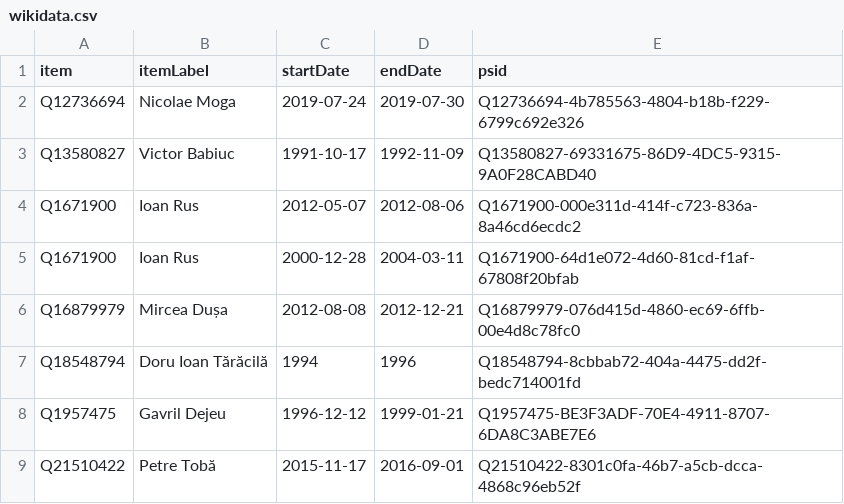
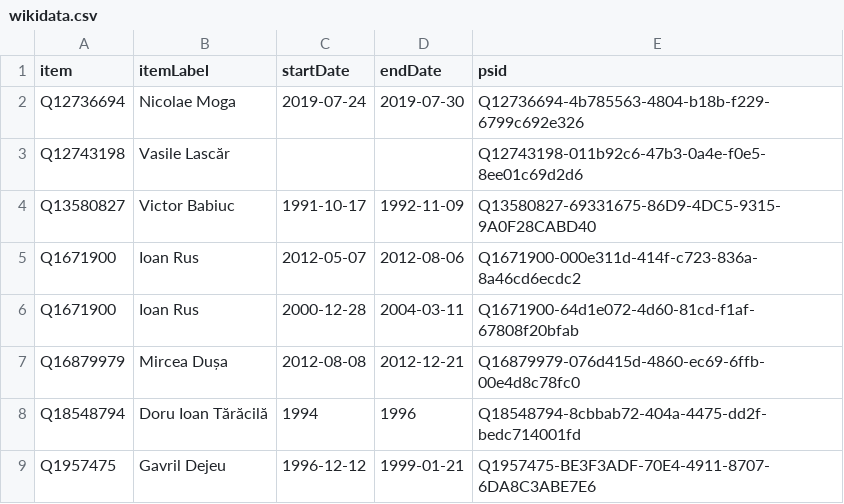
Before and after one commit to every-politician-scrapers/romania-cabinet, a CSV file: sources/interior-enwiki/wikidata.csv, drawn as a sheet; only a part is shown; the shorter side is filled out with more unchanged rows; the diff names each change by its address in the sheet, - before the commit and + after, or states it on an @@ line.

Commit message:
Compare external sources to Wikidata

```diff
--- a/sources/interior-enwiki/wikidata.csv
+++ b/sources/interior-enwiki/wikidata.csv
+row 3: Q12743198 | Vasile Lascăr |  |  | Q12743198-011b92c6-47b3-0a4e-f0e5-8ee01c69d2d6
```
Also changed, not shown: sources/interior-enwiki/diff.csv.
